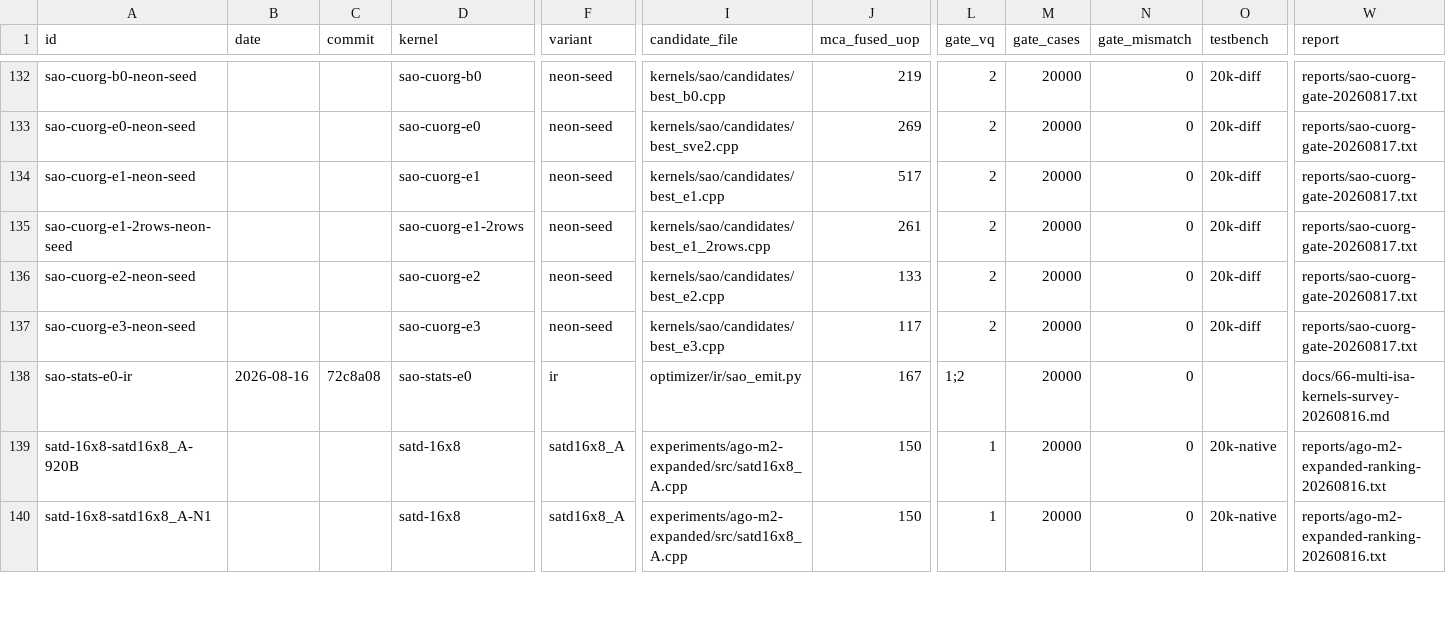
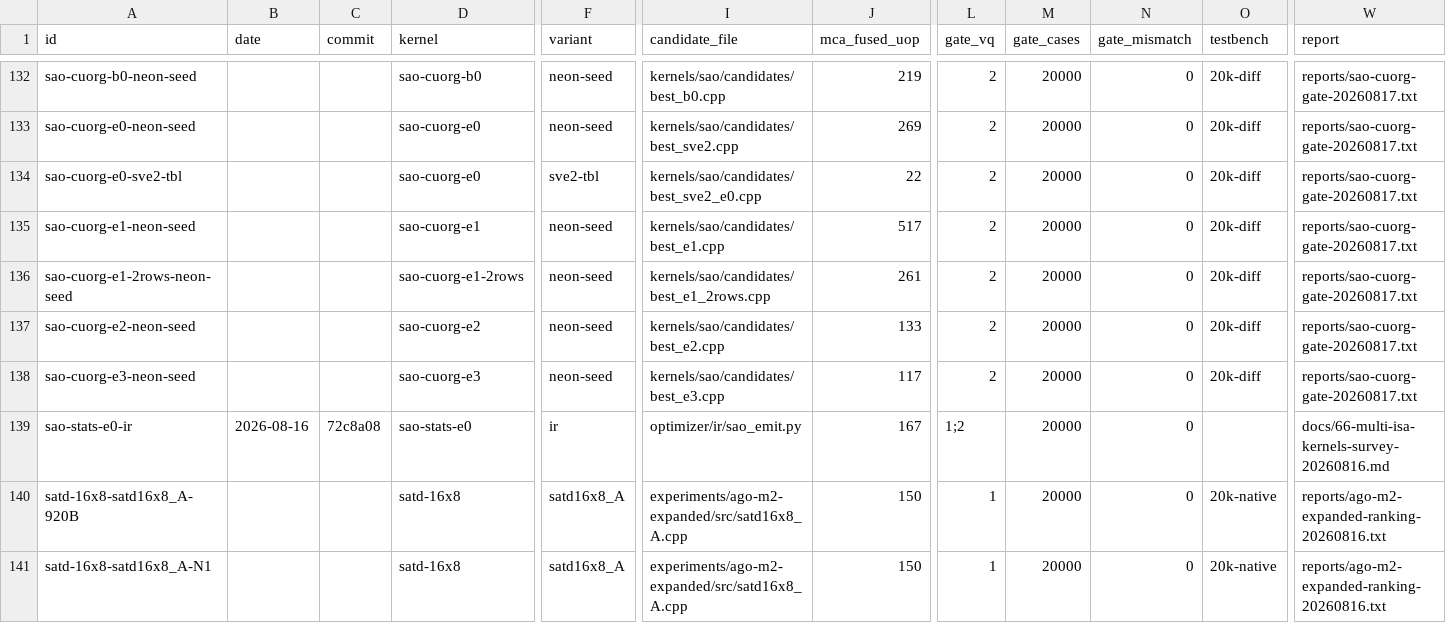
Before and after one commit to chiro2001/a64-simd-dyn-optimizer, a CSV file: data/kernel-test-db.csv, drawn as a sheet; only a part is shown, gaps mark what is left out; rows hold the shown columns only; the diff names each change by its address in the sheet, - before the commit and + after, or states it on an @@ line.

Commit message:
sao SVE2 first kernel: saoCuOrgE0 pure-SVE2 (tbl-u16, sign recurrence via svinsr) gated 20k 0 mismatch, fused_uop 22

```diff
--- a/data/kernel-test-db.csv
+++ b/data/kernel-test-db.csv
+row 134: sao-cuorg-e0-sve2-tbl |  |  | sao-cuorg-e0 | sve2-tbl | kernels/sao/candidates/best_sve2_e0.cpp | 22 | 2 | 20000 | 0 | 20k-diff | reports/sao-cuorg-gate-20260817.txt
```
Also changed, not shown: 4 other files.
